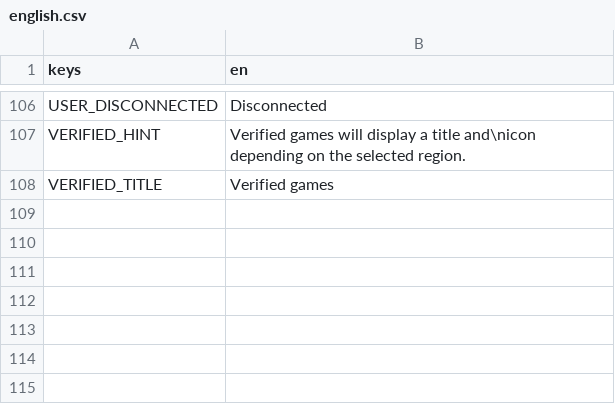
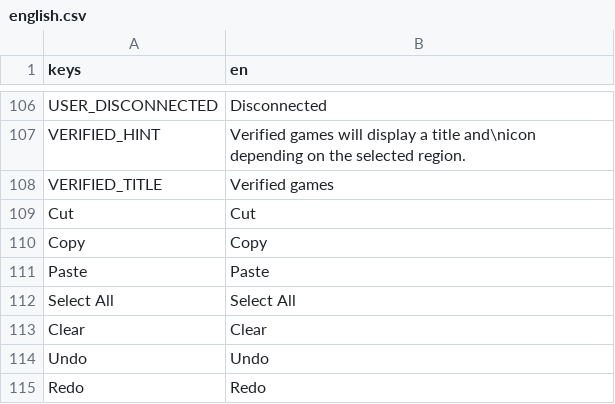
Before and after one commit to ninstar/Rich-Presence-U, a CSV file: source/locales/english.csv, drawn as a sheet; only a part is shown, gaps mark what is left out.

```diff
--- a/source/locales/english.csv
+++ b/source/locales/english.csv
@@ -108 +108,8 @@ VERIFIED_HINT,Verified games will display a title and\nicon depending on the sel
 VERIFIED_TITLE,Verified games
+Cut,Cut
+Copy,Copy
+Paste,Paste
+Select All,Select All
+Clear,Clear
+Undo,Undo
+Redo,Redo
```
Also changed, not shown: source/locales/hungarian.csv, source/locales/spanish.csv.
